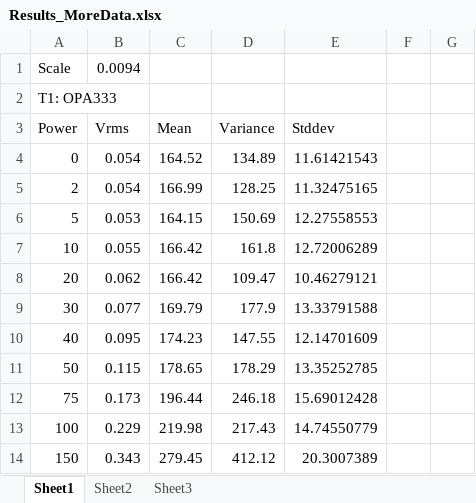
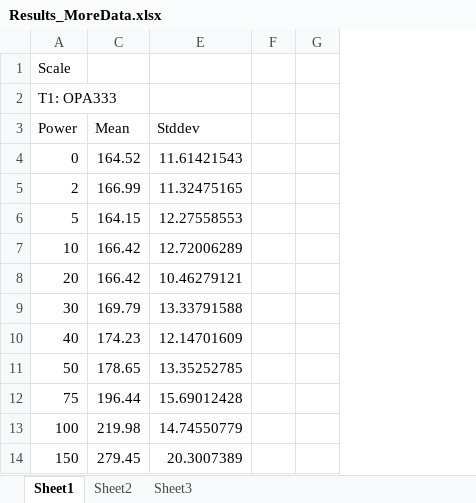
Before and after one commit to lab11/powerblade, an Excel workbook: eagle/inductor_test/Results_MoreData.xlsx, sheet Sheet1, drawn as a sheet; only a part is shown; values as stored, in another font and other column widths than the file's, no borders; charts and pictures not drawn; the diff names each change by its address in the sheet, - before the commit and + after, or states it on an @@ line.

Commit message:
finished moreData report

```diff
--- a/eagle/inductor_test/Results_MoreData.xlsx (sheet Sheet1)
+++ b/eagle/inductor_test/Results_MoreData.xlsx (sheet Sheet1)
@@ column B (Vrms) hidden, row 1: 0.0094; rows 4-14: 0.054 | 0.054 | 0.053 | 0.055 | 0.062 | 0.077 | 0.095 | 0.115 | 0.173 | 0.229 | 0.343 @@
@@ column D (Variance) hidden, rows 4-14: 134.89 | 128.25 | 150.69 | 161.8 | 109.47 | 177.9 | 147.55 | 178.29 | 246.18 | 217.43 | 412.12 @@
```
Also changed, not shown: charts or pictures.
